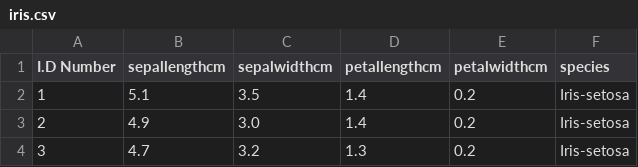
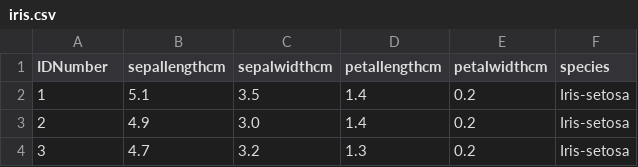
Before and after one commit to CarolynMillMoo/pands-project2021, a CSV file: iris.csv, drawn as a sheet; only a part is shown.

```diff
--- a/iris.csv
+++ b/iris.csv
@@ -1,2 +1,2 @@
-I.D Number,sepallengthcm,sepalwidthcm,petallengthcm,petalwidthcm,species
+IDNumber,sepallengthcm,sepalwidthcm,petallengthcm,petalwidthcm,species
 1,5.1,3.5,1.4,0.2,Iris-setosa
```
Also changed, not shown: 2 other files.
